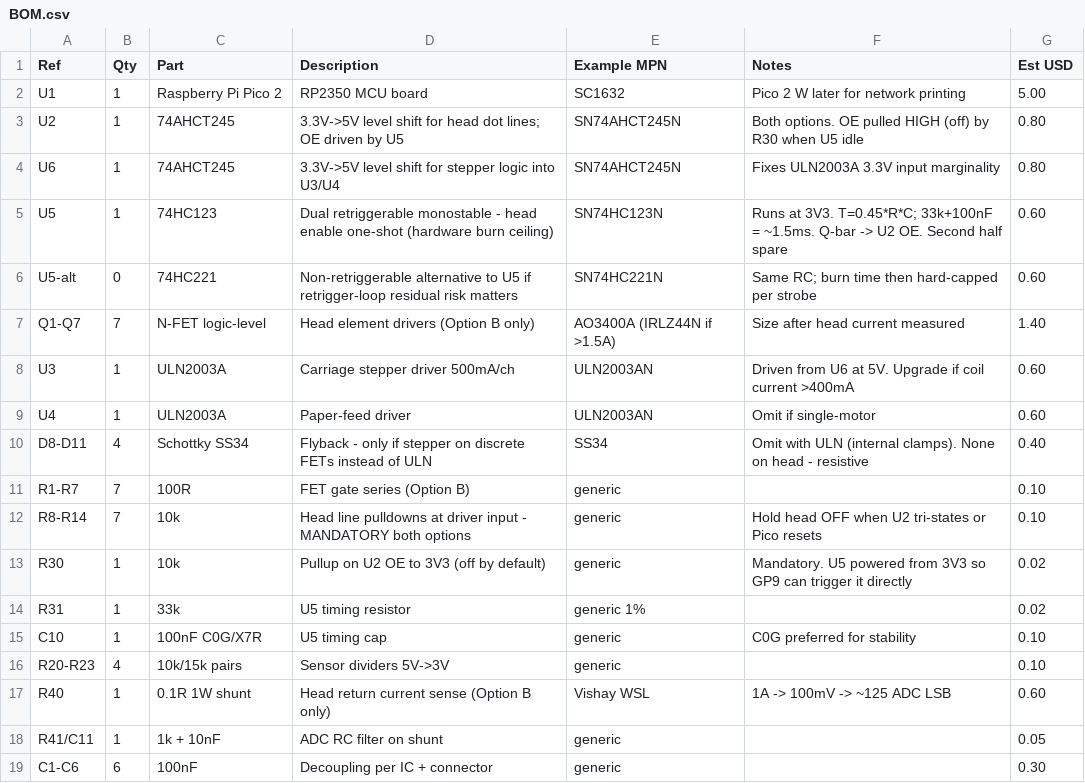
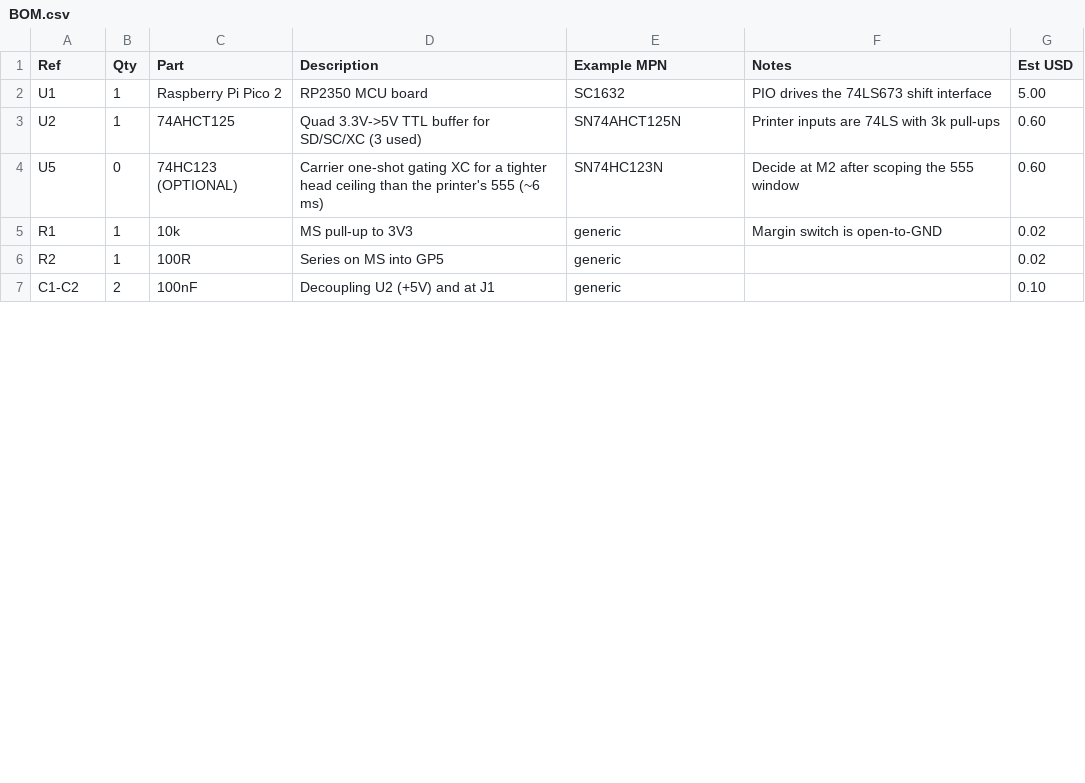
Before and after one commit to Venom57/silentype-pico, a CSV file: hardware/BOM.csv, drawn as a sheet; only a part is shown; the diff covers the shown part only.

```diff
--- a/hardware/BOM.csv
+++ b/hardware/BOM.csv
@@ -1,19 +1,7 @@
 Ref,Qty,Part,Description,Example MPN,Notes,Est USD
-U1,1,Raspberry Pi Pico 2,RP2350 MCU board,SC1632,Pico 2 W later for network printing,5.00
-U2,1,74AHCT245,3.3V->5V level shift for head dot lines; OE driven by U5,SN74AHCT245N,Both options. OE pulled HIGH (off) by R30 when U5 idle,0.80
-U6,1,74AHCT245,3.3V->5V level shift for stepper logic into U3/U4,SN74AHCT245N,Fixes ULN2003A 3.3V input marginality,0.80
-U5,1,74HC123,Dual retriggerable monostable - head enable one-shot (hardware burn ceiling),SN74HC123N,Runs at 3V3. T=0.45*R*C; 33k+100nF = ~1.5ms. Q-bar -> U2 OE. Second half spare,0.60
-U5-alt,0,74HC221,Non-retriggerable alternative to U5 if retrigger-loop residual risk matters,SN74HC221N,Same RC; burn time then hard-capped per strobe,0.60
-Q1-Q7,7,N-FET logic-level,Head element drivers (Option B only),AO3400A (IRLZ44N if >1.5A),Size after head current measured,1.40
-U3,1,ULN2003A,Carriage stepper driver 500mA/ch,ULN2003AN,Driven from U6 at 5V. Upgrade if coil current >400mA,0.60
-U4,1,ULN2003A,Paper-feed driver,ULN2003AN,Omit if single-motor,0.60
-D8-D11,4,Schottky SS34,Flyback - only if stepper on discrete FETs instead of ULN,SS34,Omit with ULN (internal clamps). None on head - resistive,0.40
-R1-R7,7,100R,FET gate series (Option B),generic,,0.10
-R8-R14,7,10k,Head line pulldowns at driver input - MANDATORY both options,generic,Hold head OFF when U2 tri-states or Pico resets,0.10
-R30,1,10k,Pullup on U2 OE to 3V3 (off by default),generic,Mandatory. U5 powered from 3V3 so GP9 can trigger it directly,0.02
-R31,1,33k,U5 timing resistor,generic 1%,,0.02
-C10,1,100nF C0G/X7R,U5 timing cap,generic,C0G preferred for stability,0.10
-R20-R23,4,10k/15k pairs,Sensor dividers 5V->3V,generic,,0.10
-R40,1,0.1R 1W shunt,Head return current sense (Option B only),Vishay WSL,1A -> 100mV -> ~125 ADC LSB,0.60
-R41/C11,1,1k + 10nF,ADC RC filter on shunt,generic,,0.05
-C1-C6,6,100nF,Decoupling per IC + connector,generic,,0.30
+U1,1,Raspberry Pi Pico 2,RP2350 MCU board,SC1632,PIO drives the 74LS673 shift interface,5.00
+U2,1,74AHCT125,Quad 3.3V->5V TTL buffer for SD/SC/XC (3 used),SN74AHCT125N,Printer inputs are 74LS with 3k pull-ups,0.60
+U5,0,74HC123 (OPTIONAL),Carrier one-shot gating XC for a tighter head ceiling than the printer's 555 (~6 ms),SN74HC123N,Decide at M2 after scoping the 555 window,0.60
+R1,1,10k,MS pull-up to 3V3,generic,Margin switch is open-to-GND,0.02
+R2,1,100R,Series on MS into GP5,generic,,0.02
+C1-C2,2,100nF,Decoupling U2 (+5V) and at J1,generic,,0.10
```
Also changed, not shown: 1 added row, 2 removed rows and 21 edited cells elsewhere in this file, 28 other files.
